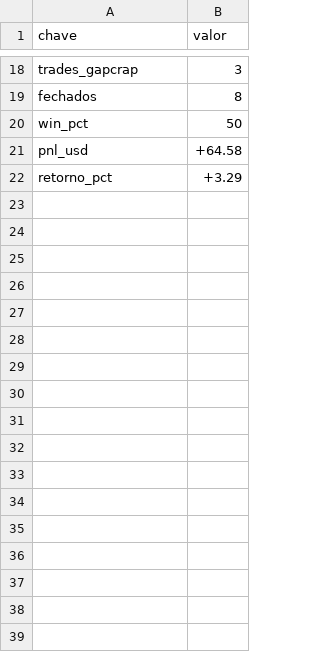
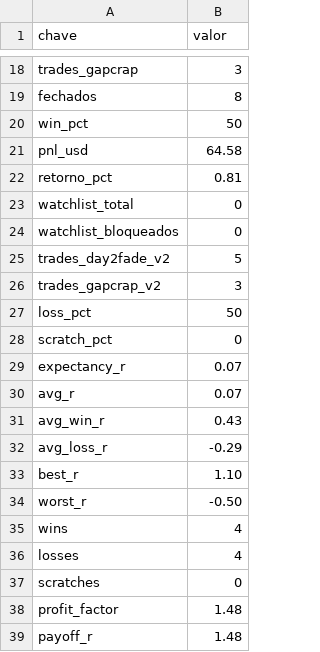
Before and after one commit to vmossini/radar-dashboard, a CSV file: latest_short_agent_metrics.csv, drawn as a sheet; only a part is shown, gaps mark what is left out; the diff covers the shown part only.

```diff
--- a/latest_short_agent_metrics.csv
+++ b/latest_short_agent_metrics.csv
@@ -20,3 +20,20 @@ fechados,8
 win_pct,50
-pnl_usd,+64.58
-retorno_pct,+3.29
+pnl_usd,64.58
+retorno_pct,0.81
+watchlist_total,0
+watchlist_bloqueados,0
+trades_day2fade_v2,5
+trades_gapcrap_v2,3
+loss_pct,50
+scratch_pct,0
+expectancy_r,0.07
+avg_r,0.07
+avg_win_r,0.43
+avg_loss_r,-0.29
+best_r,1.10
+worst_r,-0.50
+wins,4
+losses,4
+scratches,0
+profit_factor,1.48
+payoff_r,1.48
```
Also changed, not shown: 57 added rows and 3 edited cells elsewhere in this file, latest_all_leaders.csv, latest_short_watchlist_next.csv, 8 other files.
